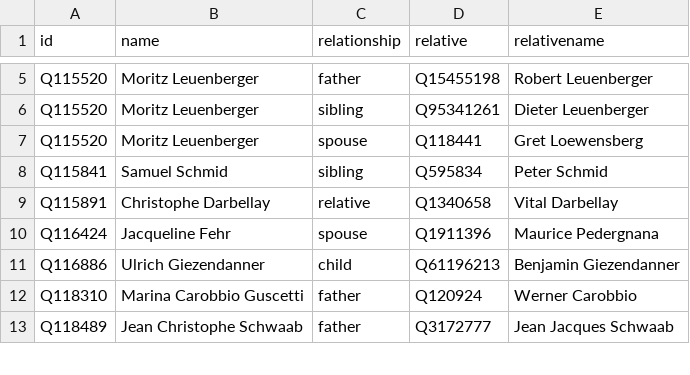
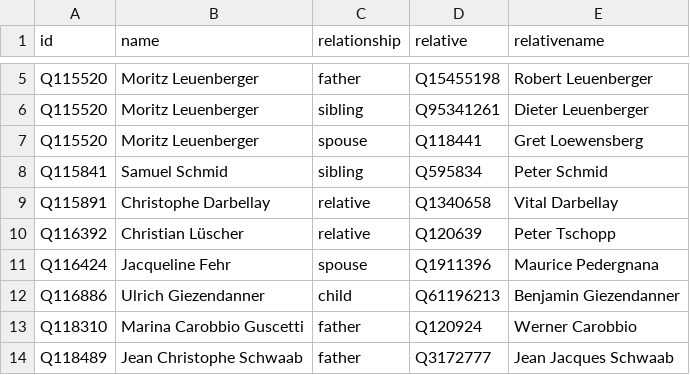
Before and after one commit to every-politician-scrapers/swiss-federal-council, a CSV file: html/family.csv, drawn as a sheet; only a part is shown, gaps mark what is left out; the diff names each change by its address in the sheet, - before the commit and + after, or states it on an @@ line.

```diff
--- a/html/family.csv
+++ b/html/family.csv
+row 10: Q116392 | Christian Lüscher | relative | Q120639 | Peter Tschopp
```
Also changed, not shown: html/legislators.csv.
